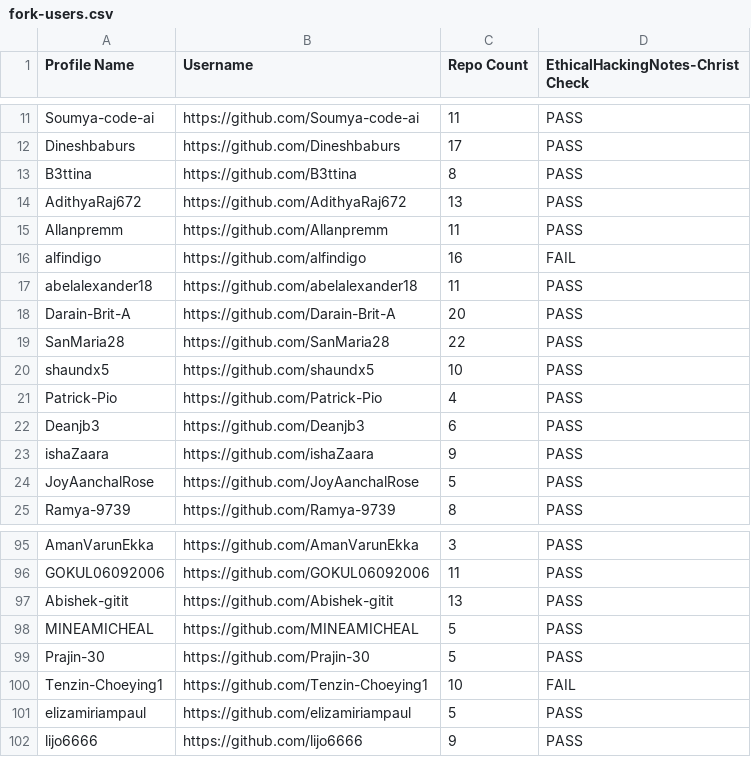
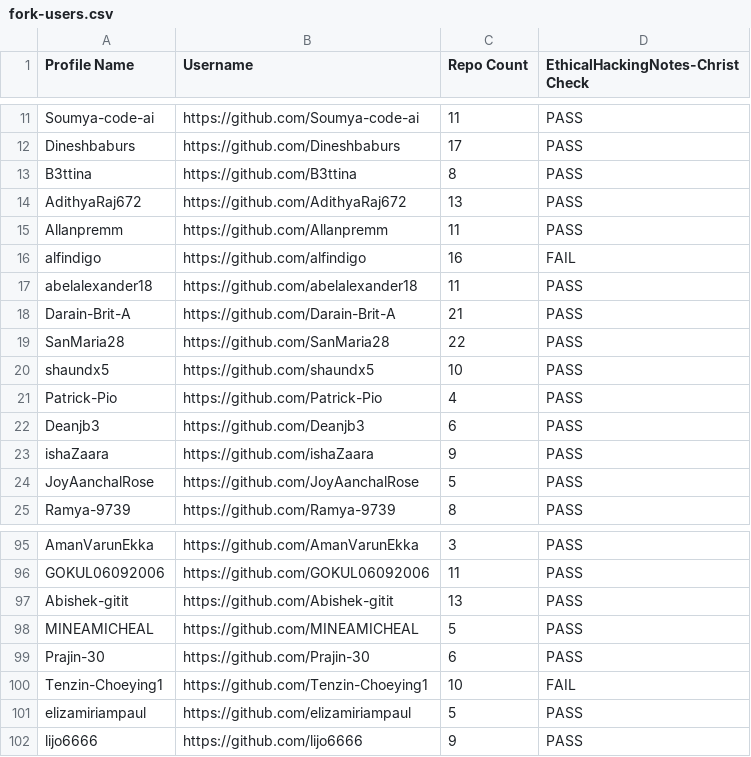
Before and after one commit to sector21/EthicalHackingNotes, a CSV file: .repo/fork-users.csv, drawn as a sheet; only a part is shown, gaps mark what is left out.

```diff
--- a/.repo/fork-users.csv
+++ b/.repo/fork-users.csv
@@ -17,3 +17,3 @@ Profile Name,Username,Repo Count,EthicalHackingNotes-Christ Check
 "abelalexander18","https://github.com/abelalexander18",11,"PASS"
-"Darain-Brit-A","https://github.com/Darain-Brit-A",20,"PASS"
+"Darain-Brit-A","https://github.com/Darain-Brit-A",21,"PASS"
 "SanMaria28","https://github.com/SanMaria28",22,"PASS"
@@ -98,3 +98,3 @@ Profile Name,Username,Repo Count,EthicalHackingNotes-Christ Check
 "MINEAMICHEAL","https://github.com/MINEAMICHEAL",5,"PASS"
-"Prajin-30","https://github.com/Prajin-30",5,"PASS"
+"Prajin-30","https://github.com/Prajin-30",6,"PASS"
 "Tenzin-Choeying1","https://github.com/Tenzin-Choeying1",10,"FAIL"
```
Also changed, not shown: 2 other files.
